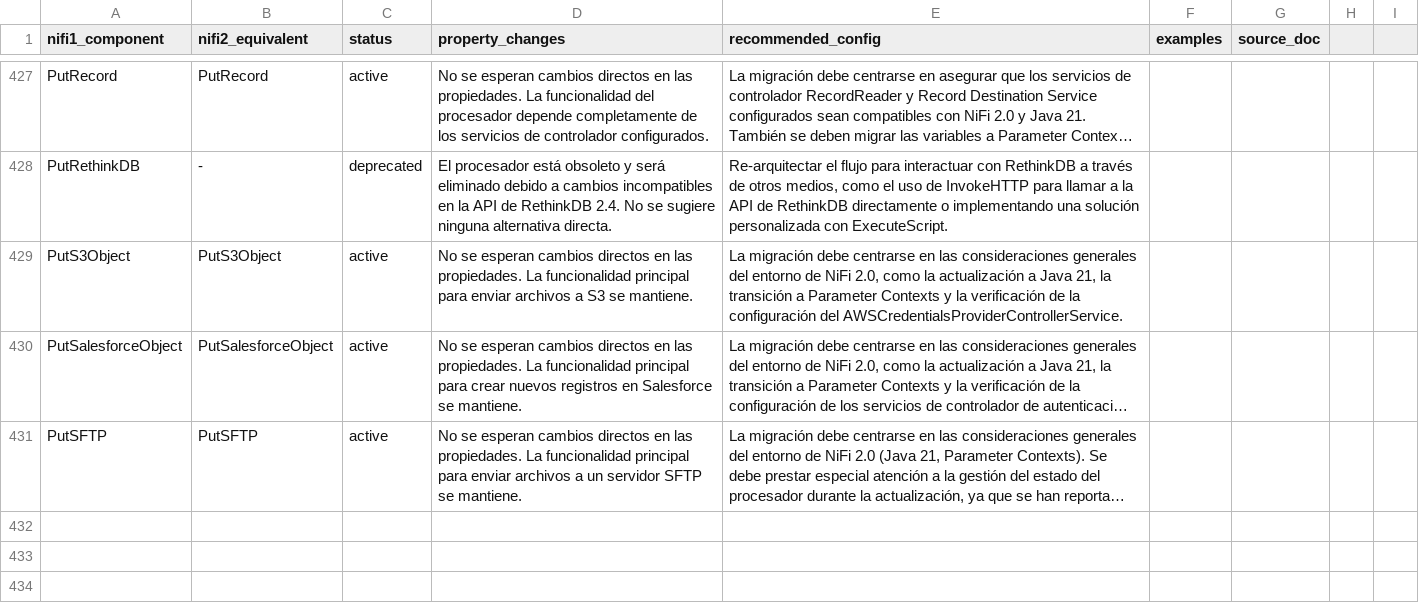
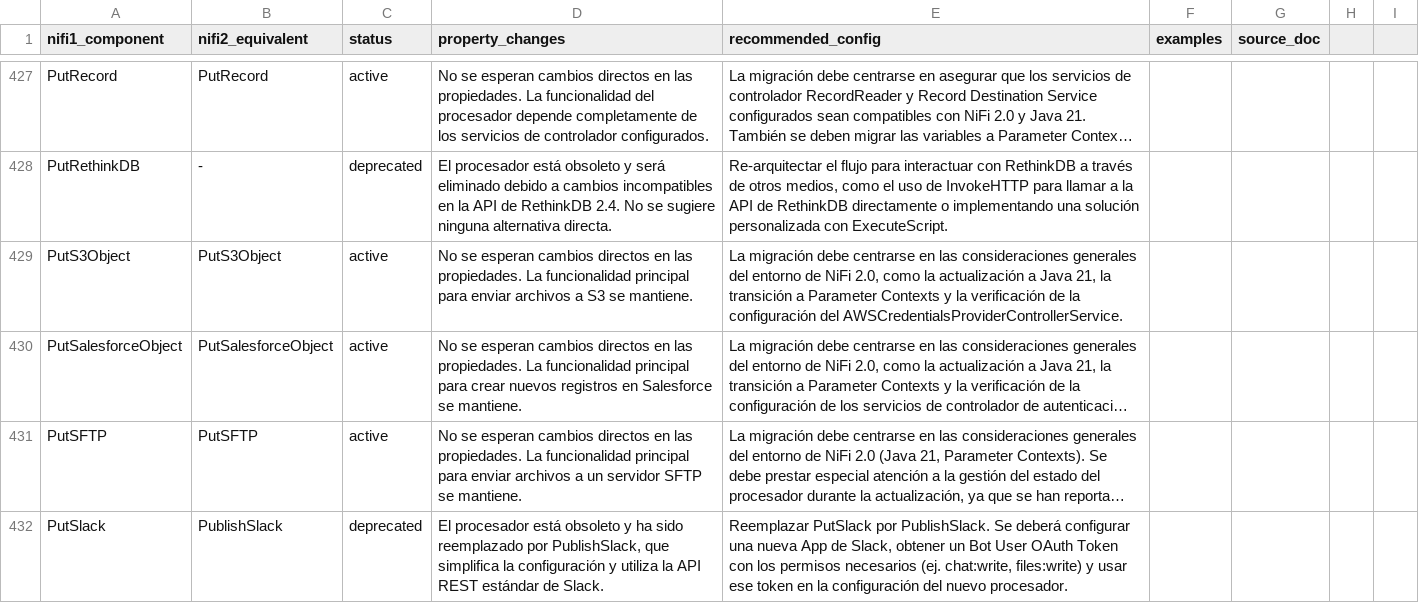
Before and after one commit to Bootcamp-IA-P4/nifi-migrator-ai, a CSV file: backend/data/migration_plan.csv, drawn as a sheet; only a part is shown, gaps mark what is left out; long unchanged cells end in …; the diff names each change by its address in the sheet, - before the commit and + after, or states it on an @@ line.

Commit message:
feat: Add migration details for PutSlack

```diff
--- a/backend/data/migration_plan.csv
+++ b/backend/data/migration_plan.csv
+row 432: PutSlack | PublishSlack | deprecated | El procesador está obsoleto y ha sido reemplazado por PublishSlack, que simplifica la configuración y utiliza la API REST estándar de Slack. | Reemplazar PutSlack por PublishSlack. Se deberá configurar una nueva App de Slack, obtener un Bot User OAuth Token con los permisos necesarios (ej. chat:write, files:write) y usar ese token en la configuración del nuevo procesador.
```
